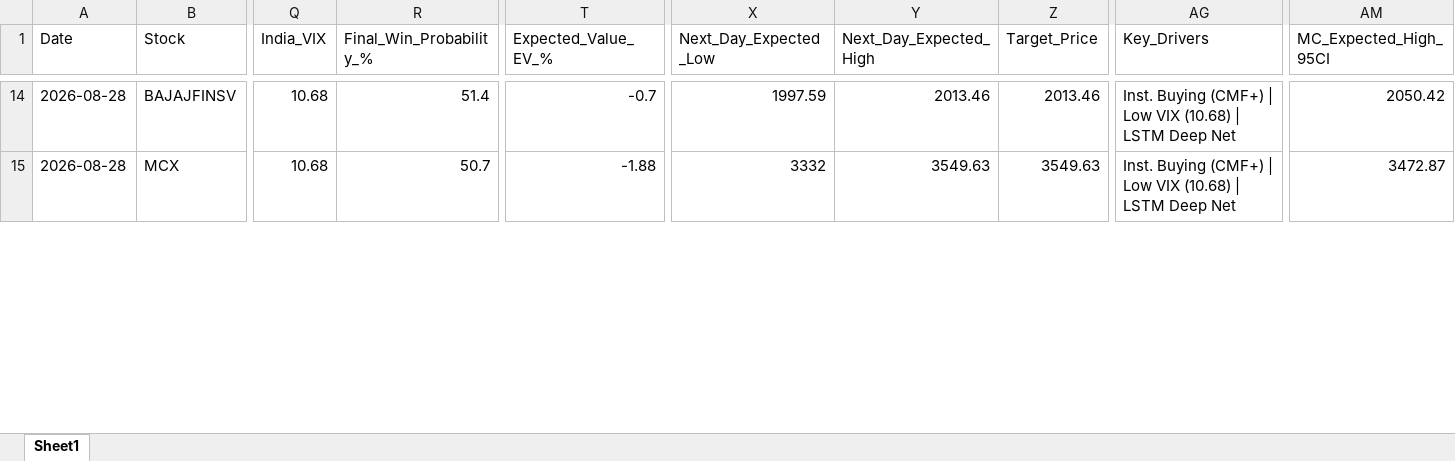
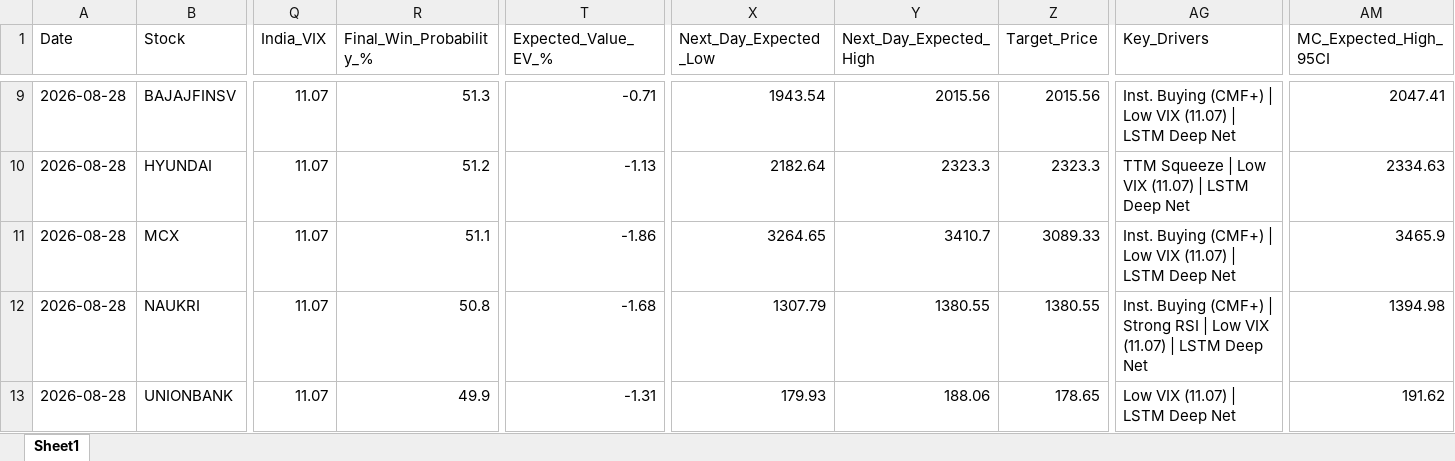
Before and after one commit to chiragkuk24/Final-Stocks, an Excel workbook: Breakout_ML_Quant_Predictions.xlsx, sheet Sheet1, drawn as a sheet; only a part is shown, gaps mark what is left out; values as stored, in another font and other column widths than the file's, no borders; addresses are those after the commit; rows hold the shown columns only; the diff covers the shown part only; the diff names each change by its address in the sheet, - before the commit and + after, or states it on an @@ line.

```diff
--- a/Breakout_ML_Quant_Predictions.xlsx (sheet Sheet1)
+++ b/Breakout_ML_Quant_Predictions.xlsx (sheet Sheet1)
-Q9 (India_VIX): 10.68
+Q9 (India_VIX): 11.07
-R9 (Final_Win_Probability_%): 51.4
+R9 (Final_Win_Probability_%): 51.3
-T9 (Expected_Value_EV_%): -0.7
+T9 (Expected_Value_EV_%): -0.71
-X9 (Next_Day_Expected_Low): 1997.59
+X9 (Next_Day_Expected_Low): 1943.54
-Y9 (Next_Day_Expected_High): 2013.46
+Y9 (Next_Day_Expected_High): 2015.56
-Z9 (Target_Price): 2013.46
+Z9 (Target_Price): 2015.56
-AG9 (Key_Drivers): …Low VIX (10.68) | LSTM…
+AG9 (Key_Drivers): …Low VIX (11.07) | LSTM…
-AM9 (MC_Expected_High_95CI): 2050.42
+AM9 (MC_Expected_High_95CI): 2047.41
+row 10: 2026-08-28 | HYUNDAI | 11.07 | 51.2 | -1.13 | 2182.64 | 2323.3 | 2323.3 | TTM Squeeze | Low VIX (11.07) | LSTM Deep Net | 2334.63
-Q11 (India_VIX): 10.68
+Q11 (India_VIX): 11.07
-R11 (Final_Win_Probability_%): 50.7
+R11 (Final_Win_Probability_%): 51.1
-T11 (Expected_Value_EV_%): -1.88
+T11 (Expected_Value_EV_%): -1.86
-X11 (Next_Day_Expected_Low): 3332
+X11 (Next_Day_Expected_Low): 3264.65
-Y11 (Next_Day_Expected_High): 3549.63
+Y11 (Next_Day_Expected_High): 3410.7
-Z11 (Target_Price): 3549.63
+Z11 (Target_Price): 3089.33
-AG11 (Key_Drivers): …Low VIX (10.68) | LSTM…
+AG11 (Key_Drivers): …Low VIX (11.07) | LSTM…
-AM11 (MC_Expected_High_95CI): 3472.87
+AM11 (MC_Expected_High_95CI): 3465.9
+row 12: 2026-08-28 | NAUKRI | 11.07 | 50.8 | -1.68 | 1307.79 | 1380.55 | 1380.55 | Inst. Buying (CMF+) | Strong RSI | Low VIX (11.07) | LSTM Deep Net | 1394.98
+row 13: 2026-08-28 | UNIONBANK | 11.07 | 49.9 | -1.31 | 179.93 | 188.06 | 178.65 | Low VIX (11.07) | LSTM Deep Net | 191.62
```
Also changed, not shown: 7 added rows, 17 removed rows and 110 edited cells elsewhere in this sheet, Final_Breakout_List.xlsx, 2 other files.
